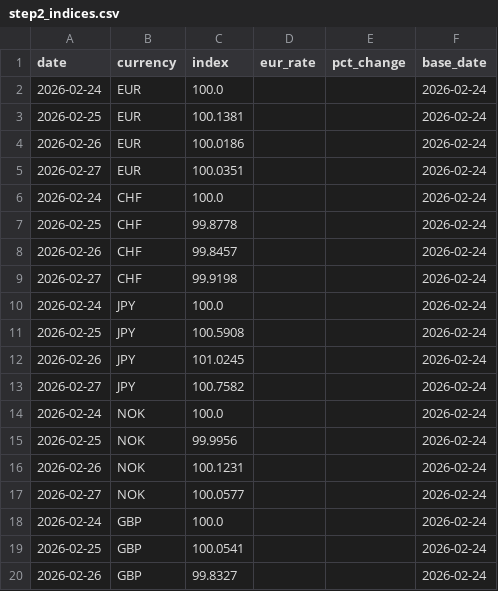
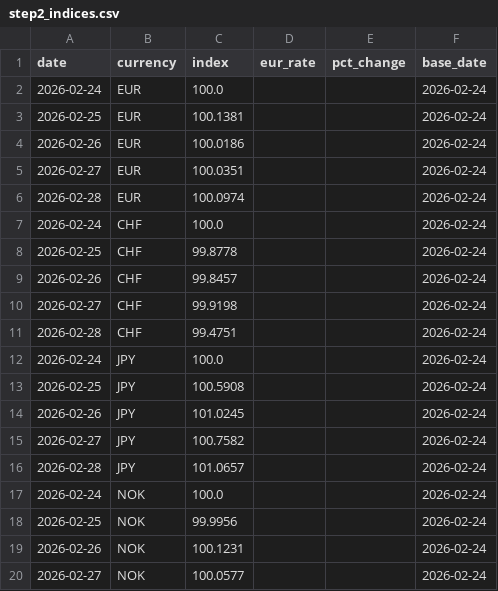
Before and after one commit to michaeldowd2/nanopages, a CSV file: fx-dashboard/data/step2_indices.csv, drawn as a sheet; only a part is shown; the shorter side is filled out with more unchanged rows; the diff covers the shown part only.

```diff
--- a/fx-dashboard/data/step2_indices.csv
+++ b/fx-dashboard/data/step2_indices.csv
@@ -5,2 +5,3 @@ date,currency,index,eur_rate,pct_change,base_date
 2026-02-27,EUR,100.0351,,,2026-02-24
+2026-02-28,EUR,100.0974,,,2026-02-24
 2026-02-24,CHF,100.0,,,2026-02-24
@@ -9,2 +10,3 @@ date,currency,index,eur_rate,pct_change,base_date
 2026-02-27,CHF,99.9198,,,2026-02-24
+2026-02-28,CHF,99.4751,,,2026-02-24
 2026-02-24,JPY,100.0,,,2026-02-24
@@ -13,2 +15,3 @@ date,currency,index,eur_rate,pct_change,base_date
 2026-02-27,JPY,100.7582,,,2026-02-24
+2026-02-28,JPY,101.0657,,,2026-02-24
 2026-02-24,NOK,100.0,,,2026-02-24
```
Also changed, not shown: 8 added rows elsewhere in this file, fx-dashboard/data/step1_exchange_rates_matrix.csv, fx-dashboard/data/step8_strategies.csv, 10 other files.
